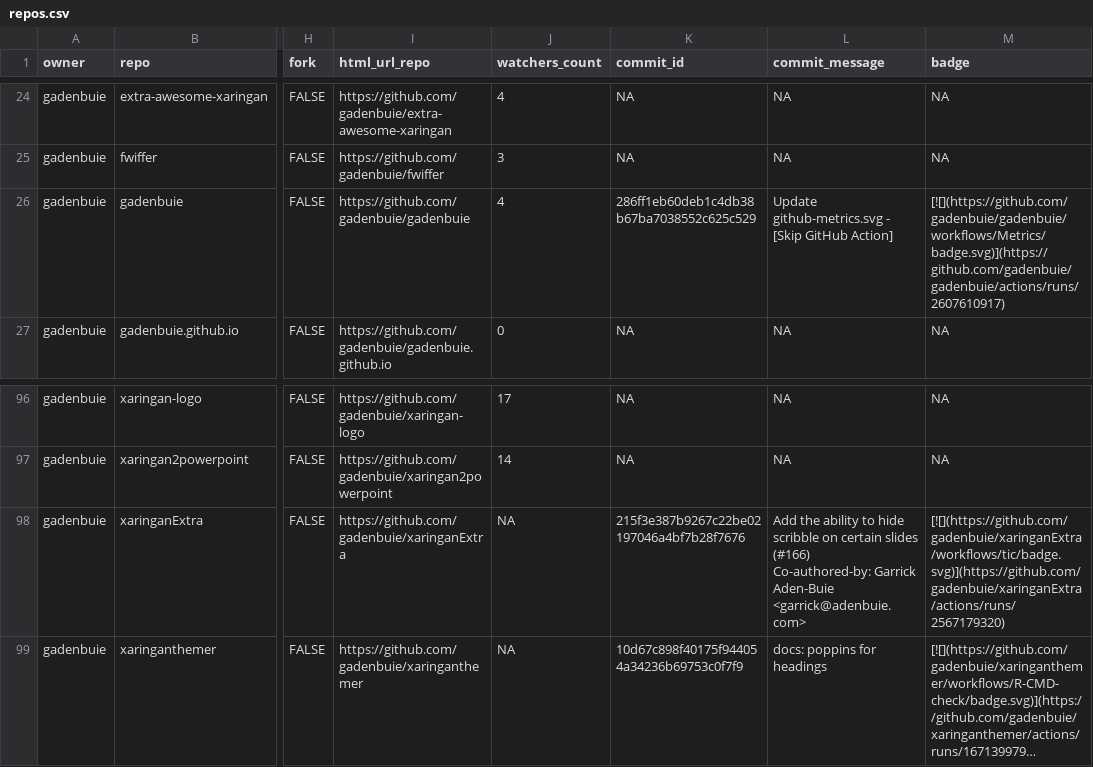
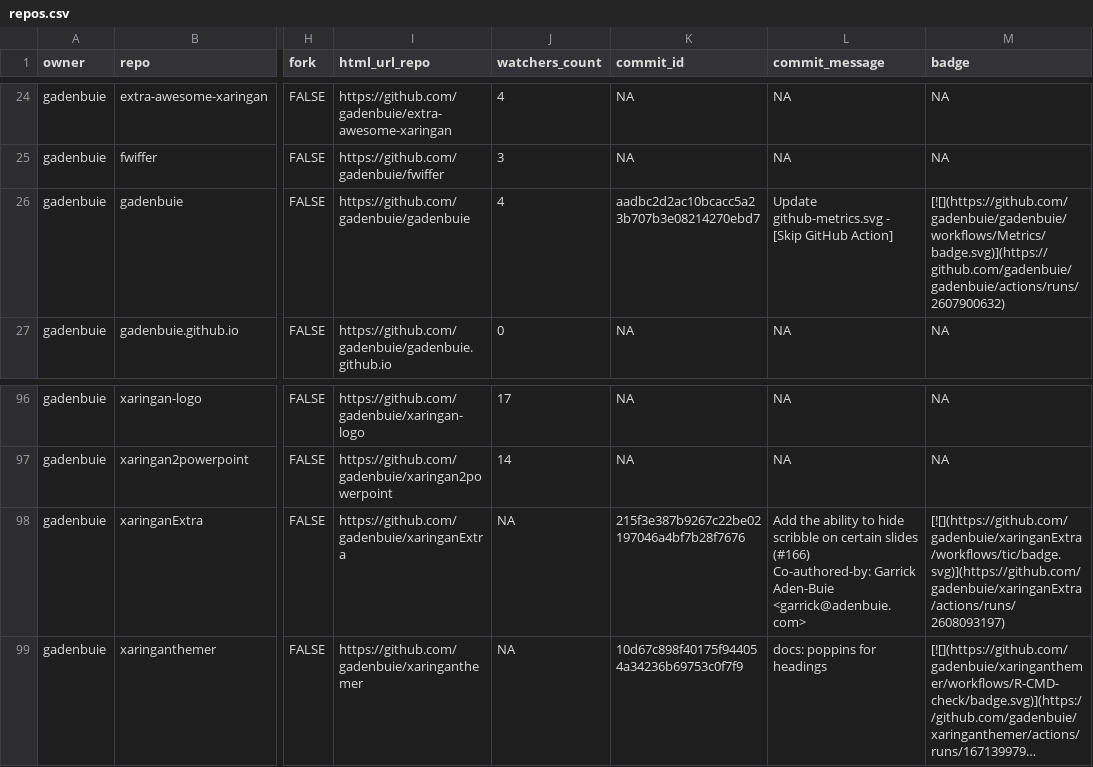
Before and after one commit to gadenbuie/status, a CSV file: repos.csv, drawn as a sheet; only a part is shown, gaps mark what is left out; long unchanged cells end in …; the diff names each change by its address in the sheet, - before the commit and + after, or states it on an @@ line.

```diff
--- a/repos.csv
+++ b/repos.csv
-K26 (commit_id): 286ff1eb60deb1c4db38b67ba7038552c625c529
+K26 (commit_id): aadbc2d2ac10bcacc5a23b707b3e08214270ebd7
-M26 (badge): [![](https://github.com/gadenbuie/gadenbuie/workflows/Metrics/badge.svg)](https://github.com/gadenbuie/gadenbuie/actions/runs/2607610917)
+M26 (badge): [![](https://github.com/gadenbuie/gadenbuie/workflows/Metrics/badge.svg)](https://github.com/gadenbuie/gadenbuie/actions/runs/2607900632)
-M98 (badge): [![](https://github.com/gadenbuie/xaringanExtra/workflows/tic/badge.svg)](https://github.com/gadenbuie/xaringanExtra/actions/runs/2567179320)
+M98 (badge): [![](https://github.com/gadenbuie/xaringanExtra/workflows/tic/badge.svg)](https://github.com/gadenbuie/xaringanExtra/actions/runs/2608093197)
```
Also changed, not shown: 2 other files.
